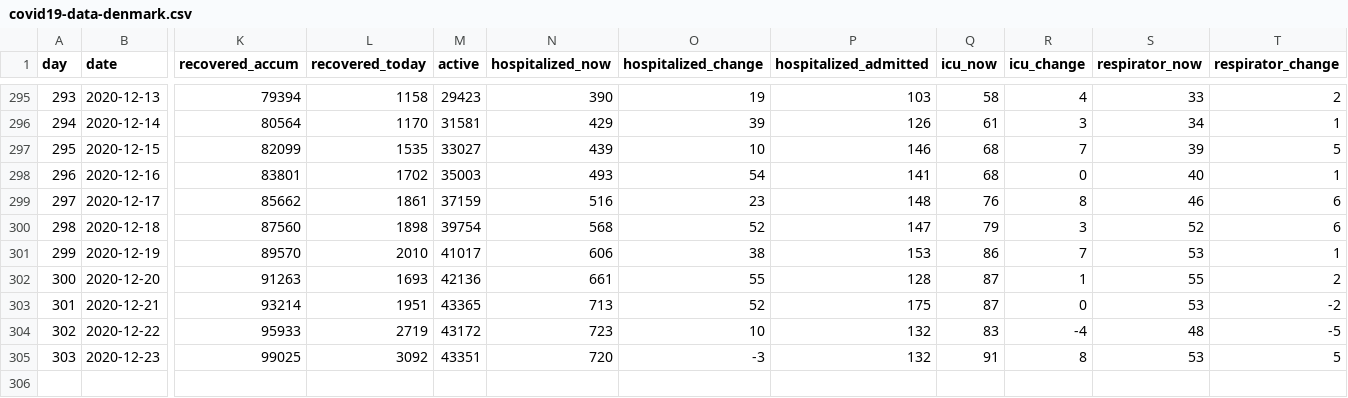
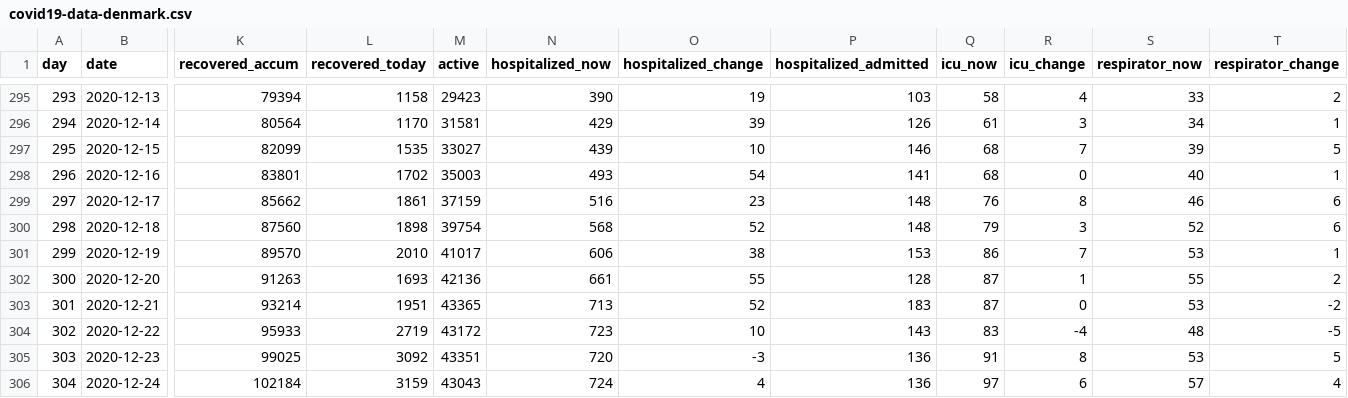
Before and after one commit to mok0/covid19-data-denmark, a CSV file: covid19-data-denmark.csv, drawn as a sheet; only a part is shown, gaps mark what is left out; rows hold the shown columns only; the diff names each change by its address in the sheet, - before the commit and + after, or states it on an @@ line.

Commit message:
Automated commit 2020-12-24

```diff
--- a/covid19-data-denmark.csv
+++ b/covid19-data-denmark.csv
-P300 (hospitalized_admitted): 147
+P300 (hospitalized_admitted): 148
-P303 (hospitalized_admitted): 175
+P303 (hospitalized_admitted): 183
-P304 (hospitalized_admitted): 132
+P304 (hospitalized_admitted): 143
-P305 (hospitalized_admitted): 132
+P305 (hospitalized_admitted): 136
+row 306: 304 | 2020-12-24 | 102184 | 3159 | 43043 | 724 | 4 | 136 | 97 | 6 | 57 | 4
```
